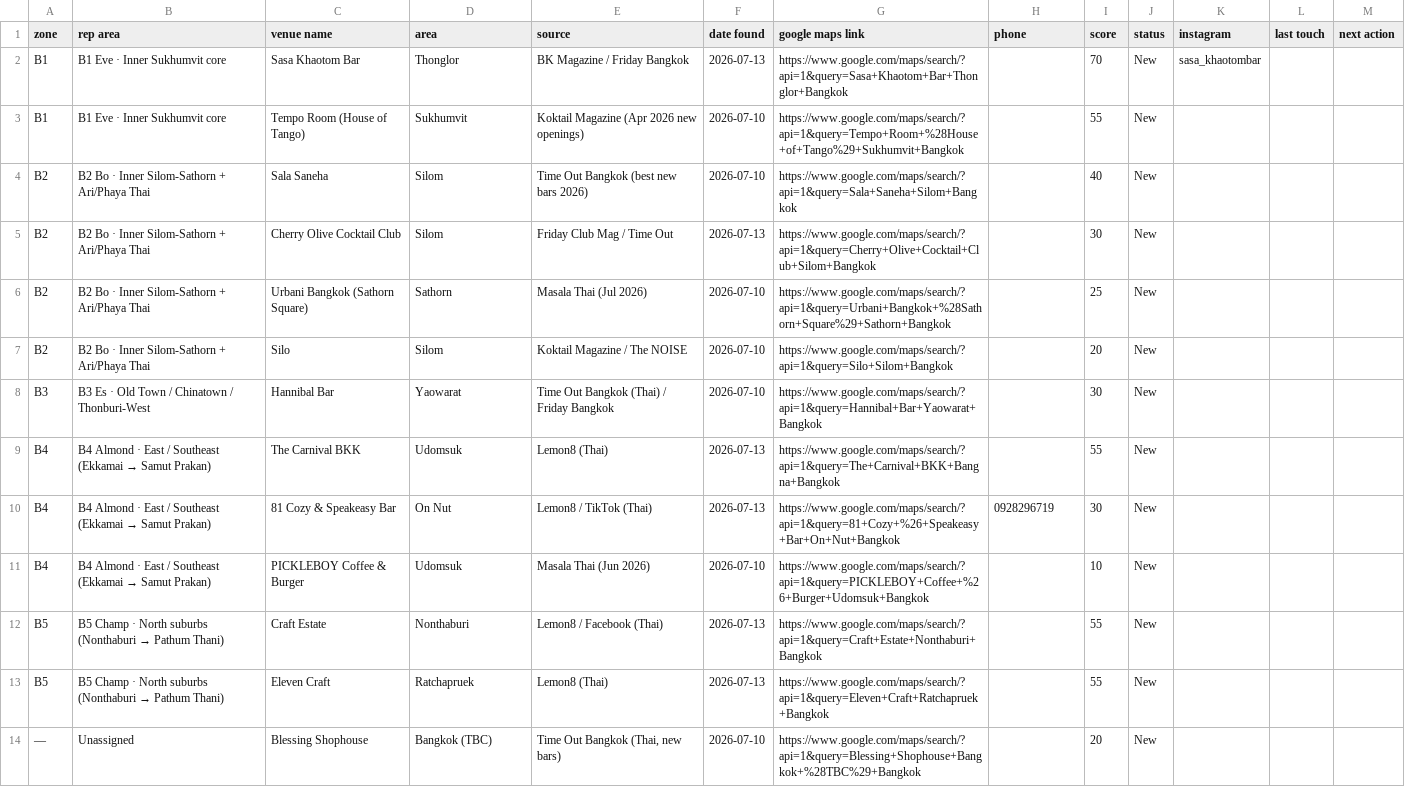
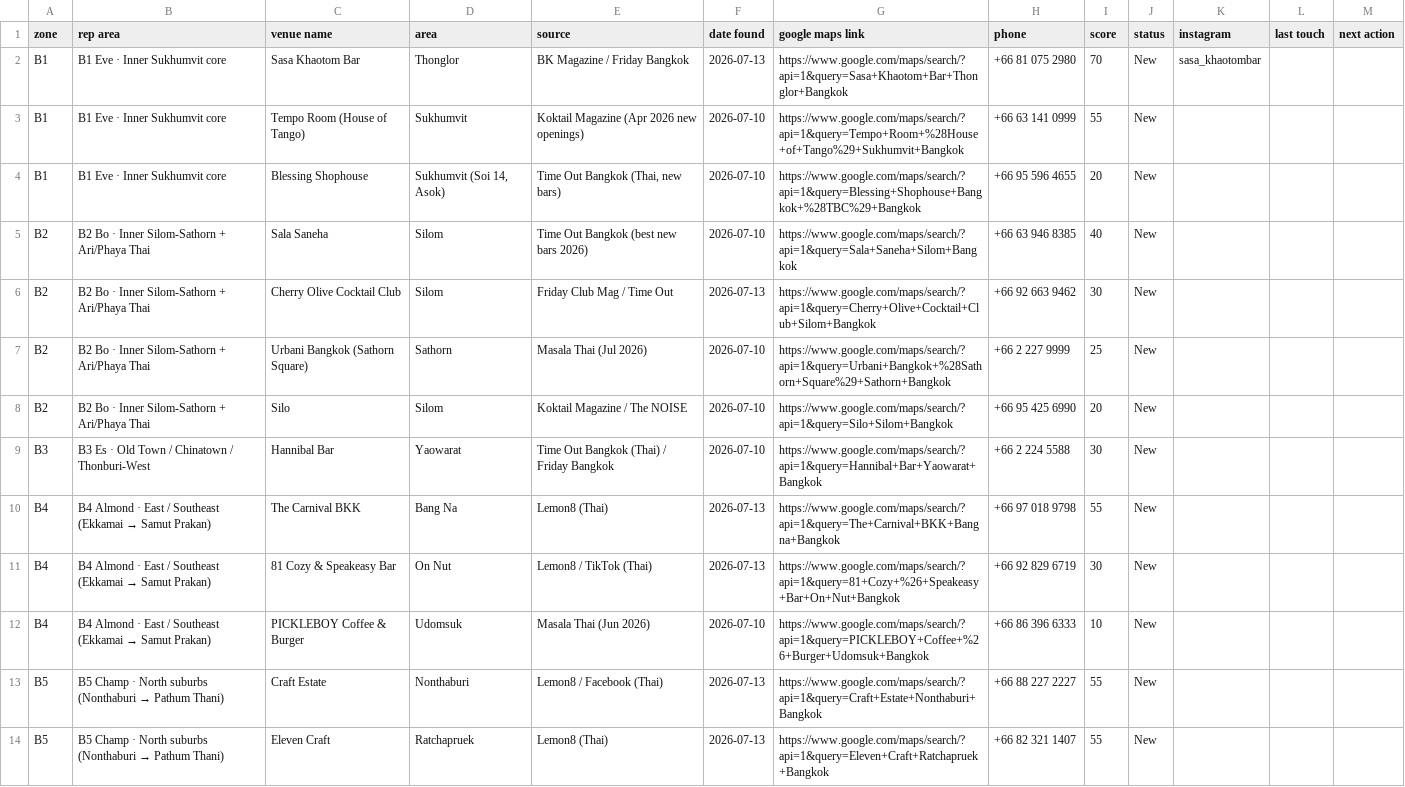
Before and after one commit to Yootohburn/Claude-code, a CSV file: lead-finder/output/leads.csv, drawn as a sheet.

```diff
--- a/lead-finder/output/leads.csv
+++ b/lead-finder/output/leads.csv
@@ -1,14 +1,14 @@
 zone,rep area,venue name,area,source,date found,google maps link,phone,score,status,instagram,last touch,next action
-B1,B1 Eve · Inner Sukhumvit core,Sasa Khaotom Bar,Thonglor,BK Magazine / Friday Bangkok,2026-07-13,https://www.google.com/maps/search/?api=1&query=Sasa+Khaotom+Bar+Thonglor+Bangkok,,70,New,sasa_khaotombar,,
-B1,B1 Eve · Inner Sukhumvit core,Tempo Room (House of Tango),Sukhumvit,Koktail Magazine (Apr 2026 new openings),2026-07-10,https://www.google.com/maps/search/?api=1&query=Tempo+Room+%28House+of+Tango%29+Sukhumvit+Bangkok,,55,New,,,
-B2,B2 Bo · Inner Silom-Sathorn + Ari/Phaya Thai,Sala Saneha,Silom,Time Out Bangkok (best new bars 2026),2026-07-10,https://www.google.com/maps/search/?api=1&query=Sala+Saneha+Silom+Bangkok,,40,New,,,
-B2,B2 Bo · Inner Silom-Sathorn + Ari/Phaya Thai,Cherry Olive Cocktail Club,Silom,Friday Club Mag / Time Out,2026-07-13,https://www.google.com/maps/search/?api=1&query=Cherry+Olive+Cocktail+Club+Silom+Bangkok,,30,New,,,
-B2,B2 Bo · Inner Silom-Sathorn + Ari/Phaya Thai,Urbani Bangkok (Sathorn Square),Sathorn,Masala Thai (Jul 2026),2026-07-10,https://www.google.com/maps/search/?api=1&query=Urbani+Bangkok+%28Sathorn+Square%29+Sathorn+Bangkok,,25,New,,,
-B2,B2 Bo · Inner Silom-Sathorn + Ari/Phaya Thai,Silo,Silom,Koktail Magazine / The NOISE,2026-07-10,https://www.google.com/maps/search/?api=1&query=Silo+Silom+Bangkok,,20,New,,,
-B3,B3 Es · Old Town / Chinatown / Thonburi-West,Hannibal Bar,Yaowarat,Time Out Bangkok (Thai) / Friday Bangkok,2026-07-10,https://www.google.com/maps/search/?api=1&query=Hannibal+Bar+Yaowarat+Bangkok,,30,New,,,
-B4,B4 Almond · East / Southeast (Ekkamai → Samut Prakan),The Carnival BKK,Udomsuk,Lemon8 (Thai),2026-07-13,https://www.google.com/maps/search/?api=1&query=The+Carnival+BKK+Bangna+Bangkok,,55,New,,,
-B4,B4 Almond · East / Southeast (Ekkamai → Samut Prakan),81 Cozy & Speakeasy Bar,On Nut,Lemon8 / TikTok (Thai),2026-07-13,https://www.google.com/maps/search/?api=1&query=81+Cozy+%26+Speakeasy+Bar+On+Nut+Bangkok,0928296719,30,New,,,
-B4,B4 Almond · East / Southeast (Ekkamai → Samut Prakan),PICKLEBOY Coffee & Burger,Udomsuk,Masala Thai (Jun 2026),2026-07-10,https://www.google.com/maps/search/?api=1&query=PICKLEBOY+Coffee+%26+Burger+Udomsuk+Bangkok,,10,New,,,
-B5,B5 Champ · North suburbs (Nonthaburi → Pathum Thani),Craft Estate,Nonthaburi,Lemon8 / Facebook (Thai),2026-07-13,https://www.google.com/maps/search/?api=1&query=Craft+Estate+Nonthaburi+Bangkok,,55,New,,,
-B5,B5 Champ · North suburbs (Nonthaburi → Pathum Thani),Eleven Craft,Ratchapruek,Lemon8 (Thai),2026-07-13,https://www.google.com/maps/search/?api=1&query=Eleven+Craft+Ratchapruek+Bangkok,,55,New,,,
-—,Unassigned,Blessing Shophouse,Bangkok (TBC),"Time Out Bangkok (Thai, new bars)",2026-07-10,https://www.google.com/maps/search/?api=1&query=Blessing+Shophouse+Bangkok+%28TBC%29+Bangkok,,20,New,,,
+B1,B1 Eve · Inner Sukhumvit core,Sasa Khaotom Bar,Thonglor,BK Magazine / Friday Bangkok,2026-07-13,https://www.google.com/maps/search/?api=1&query=Sasa+Khaotom+Bar+Thonglor+Bangkok,+66 81 075 2980,70,New,sasa_khaotombar,,
+B1,B1 Eve · Inner Sukhumvit core,Tempo Room (House of Tango),Sukhumvit,Koktail Magazine (Apr 2026 new openings),2026-07-10,https://www.google.com/maps/search/?api=1&query=Tempo+Room+%28House+of+Tango%29+Sukhumvit+Bangkok,+66 63 141 0999,55,New,,,
+B1,B1 Eve · Inner Sukhumvit core,Blessing Shophouse,"Sukhumvit (Soi 14, Asok)","Time Out Bangkok (Thai, new bars)",2026-07-10,https://www.google.com/maps/search/?api=1&query=Blessing+Shophouse+Bangkok+%28TBC%29+Bangkok,+66 95 596 4655,20,New,,,
+B2,B2 Bo · Inner Silom-Sathorn + Ari/Phaya Thai,Sala Saneha,Silom,Time Out Bangkok (best new bars 2026),2026-07-10,https://www.google.com/maps/search/?api=1&query=Sala+Saneha+Silom+Bangkok,+66 63 946 8385,40,New,,,
+B2,B2 Bo · Inner Silom-Sathorn + Ari/Phaya Thai,Cherry Olive Cocktail Club,Silom,Friday Club Mag / Time Out,2026-07-13,https://www.google.com/maps/search/?api=1&query=Cherry+Olive+Cocktail+Club+Silom+Bangkok,+66 92 663 9462,30,New,,,
+B2,B2 Bo · Inner Silom-Sathorn + Ari/Phaya Thai,Urbani Bangkok (Sathorn Square),Sathorn,Masala Thai (Jul 2026),2026-07-10,https://www.google.com/maps/search/?api=1&query=Urbani+Bangkok+%28Sathorn+Square%29+Sathorn+Bangkok,+66 2 227 9999,25,New,,,
+B2,B2 Bo · Inner Silom-Sathorn + Ari/Phaya Thai,Silo,Silom,Koktail Magazine / The NOISE,2026-07-10,https://www.google.com/maps/search/?api=1&query=Silo+Silom+Bangkok,+66 95 425 6990,20,New,,,
+B3,B3 Es · Old Town / Chinatown / Thonburi-West,Hannibal Bar,Yaowarat,Time Out Bangkok (Thai) / Friday Bangkok,2026-07-10,https://www.google.com/maps/search/?api=1&query=Hannibal+Bar+Yaowarat+Bangkok,+66 2 224 5588,30,New,,,
+B4,B4 Almond · East / Southeast (Ekkamai → Samut Prakan),The Carnival BKK,Bang Na,Lemon8 (Thai),2026-07-13,https://www.google.com/maps/search/?api=1&query=The+Carnival+BKK+Bangna+Bangkok,+66 97 018 9798,55,New,,,
+B4,B4 Almond · East / Southeast (Ekkamai → Samut Prakan),81 Cozy & Speakeasy Bar,On Nut,Lemon8 / TikTok (Thai),2026-07-13,https://www.google.com/maps/search/?api=1&query=81+Cozy+%26+Speakeasy+Bar+On+Nut+Bangkok,+66 92 829 6719,30,New,,,
+B4,B4 Almond · East / Southeast (Ekkamai → Samut Prakan),PICKLEBOY Coffee & Burger,Udomsuk,Masala Thai (Jun 2026),2026-07-10,https://www.google.com/maps/search/?api=1&query=PICKLEBOY+Coffee+%26+Burger+Udomsuk+Bangkok,+66 86 396 6333,10,New,,,
+B5,B5 Champ · North suburbs (Nonthaburi → Pathum Thani),Craft Estate,Nonthaburi,Lemon8 / Facebook (Thai),2026-07-13,https://www.google.com/maps/search/?api=1&query=Craft+Estate+Nonthaburi+Bangkok,+66 88 227 2227,55,New,,,
+B5,B5 Champ · North suburbs (Nonthaburi → Pathum Thani),Eleven Craft,Ratchapruek,Lemon8 (Thai),2026-07-13,https://www.google.com/maps/search/?api=1&query=Eleven+Craft+Ratchapruek+Bangkok,+66 82 321 1407,55,New,,,
```
Also changed, not shown: 4 other files.
